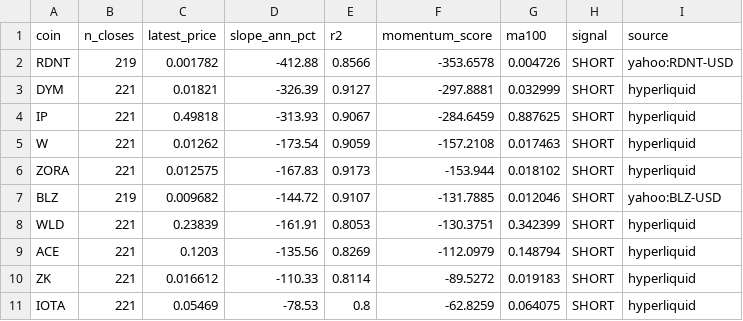
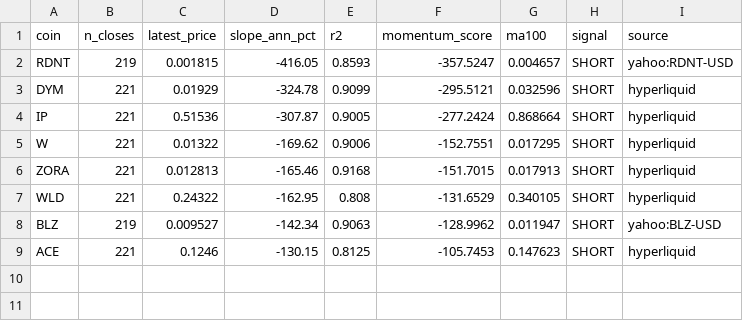
Before and after one commit to akiforge-lab/hyperliquid-momentum-scanner, a CSV file: output/top_shorts.csv, drawn as a sheet.

```diff
--- a/output/top_shorts.csv
+++ b/output/top_shorts.csv
@@ -1,11 +1,9 @@
 coin,n_closes,latest_price,slope_ann_pct,r2,momentum_score,ma100,signal,source
-RDNT,219,0.001782,-412.88,0.8566,-353.6578,0.004726,SHORT,yahoo:RDNT-USD
-DYM,221,0.01821,-326.39,0.9127,-297.8881,0.032999,SHORT,hyperliquid
-IP,221,0.49818,-313.93,0.9067,-284.6459,0.887625,SHORT,hyperliquid
-W,221,0.01262,-173.54,0.9059,-157.2108,0.017463,SHORT,hyperliquid
-ZORA,221,0.012575,-167.83,0.9173,-153.944,0.018102,SHORT,hyperliquid
-BLZ,219,0.009682,-144.72,0.9107,-131.7885,0.012046,SHORT,yahoo:BLZ-USD
-WLD,221,0.23839,-161.91,0.8053,-130.3751,0.342399,SHORT,hyperliquid
-ACE,221,0.1203,-135.56,0.8269,-112.0979,0.148794,SHORT,hyperliquid
-ZK,221,0.016612,-110.33,0.8114,-89.5272,0.019183,SHORT,hyperliquid
-IOTA,221,0.05469,-78.53,0.8,-62.8259,0.064075,SHORT,hyperliquid
+RDNT,219,0.001815,-416.05,0.8593,-357.5247,0.004657,SHORT,yahoo:RDNT-USD
+DYM,221,0.01929,-324.78,0.9099,-295.5121,0.032596,SHORT,hyperliquid
+IP,221,0.51536,-307.87,0.9005,-277.2424,0.868664,SHORT,hyperliquid
+W,221,0.01322,-169.62,0.9006,-152.7551,0.017295,SHORT,hyperliquid
+ZORA,221,0.012813,-165.46,0.9168,-151.7015,0.017913,SHORT,hyperliquid
+WLD,221,0.24322,-162.95,0.808,-131.6529,0.340105,SHORT,hyperliquid
+BLZ,219,0.009527,-142.34,0.9063,-128.9962,0.011947,SHORT,yahoo:BLZ-USD
+ACE,221,0.1246,-130.15,0.8125,-105.7453,0.147623,SHORT,hyperliquid
```
Also changed, not shown: output/all_rankings.csv, output/missing_symbols.csv, 7 other files.
